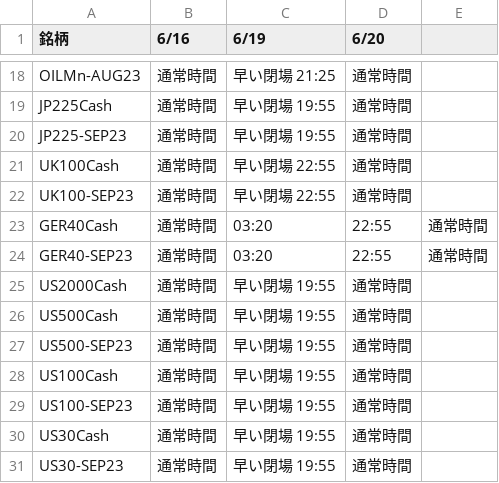
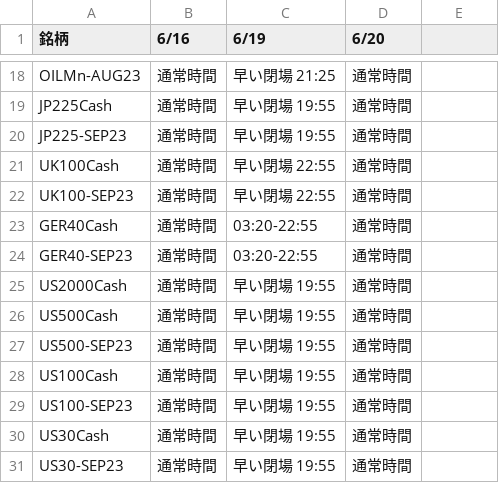
Before and after one commit to gnidart-mx/gnidart-mx.github.io, a CSV file: _data/info-table16.csv, drawn as a sheet; only a part is shown, gaps mark what is left out.

Commit message:
test

```diff
--- a/_data/info-table16.csv
+++ b/_data/info-table16.csv
@@ -22,4 +22,4 @@ UK100Cash, 通常時間, 早い閉場 22:55, 通常時間
 UK100-SEP23, 通常時間, 早い閉場 22:55, 通常時間
-GER40Cash, 通常時間, 03:20, 22:55, 通常時間
-GER40-SEP23, 通常時間, 03:20, 22:55, 通常時間
+GER40Cash, 通常時間, 03:20-22:55, 通常時間
+GER40-SEP23, 通常時間, 03:20-22:55, 通常時間
 US2000Cash, 通常時間, 早い閉場 19:55, 通常時間
```
